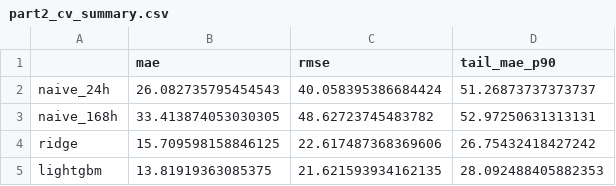
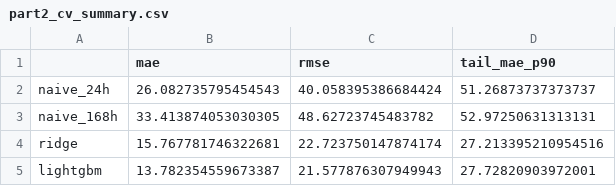
Before and after one commit to Nikshay-Jain/eu-power-fair-value, a CSV file: results/part2_cv_summary.csv, drawn as a sheet.

```diff
--- a/results/part2_cv_summary.csv
+++ b/results/part2_cv_summary.csv
@@ -3,3 +3,3 @@ naive_24h,26.082735795454543,40.058395386684424,51.26873737373737
 naive_168h,33.413874053030305,48.62723745483782,52.97250631313131
-ridge,15.709598158846125,22.617487368369606,26.75432418427242
-lightgbm,13.81919363085375,21.621593934162135,28.092488405882353
+ridge,15.767781746322681,22.723750147874174,27.213395210954516
+lightgbm,13.782354559673387,21.577876307949943,27.72820903972001
```
Also changed, not shown: results/part2_cv_predictions.csv, results/part2_feature_importance.csv, 8 other files.
